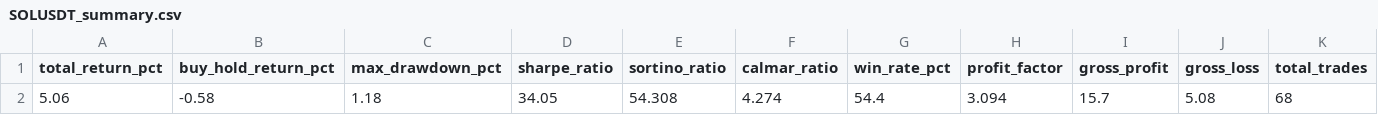
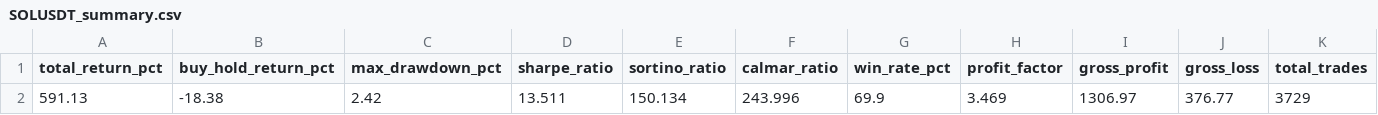
Before and after one commit to starkasticguy/GRID_EXECUTE, a CSV file: data/output/SOLUSDT_summary.csv, drawn as a sheet; only a part is shown; removed rows and columns are numbered as before the commit, all else as after; rows hold the shown columns only; the diff names each change by its address in the sheet, - before the commit and + after, or states it on an @@ line.

```diff
--- a/data/output/SOLUSDT_summary.csv
+++ b/data/output/SOLUSDT_summary.csv
-row 2: 5.06 | -0.58 | 1.18 | 34.05 | 54.308 | 4.274 | 54.4 | 3.094 | 15.7 | 5.08 | 68
+row 2: 591.13 | -18.38 | 2.42 | 13.511 | 150.134 | 243.996 | 69.9 | 3.469 | 1306.97 | 376.77 | 3729
```
Also changed, not shown: data/output/ETHUSDT_summary.csv, 16 other files.
